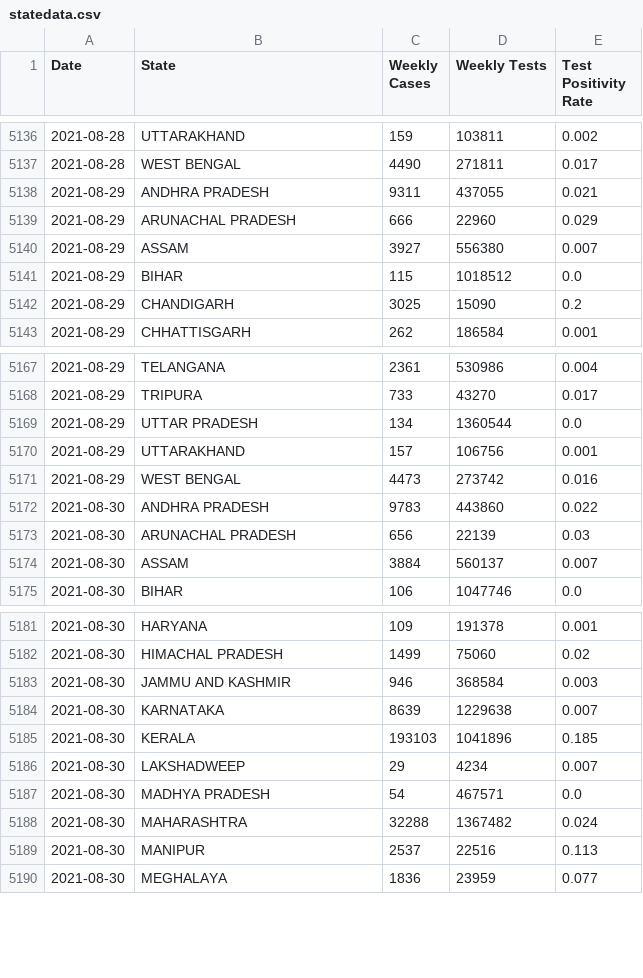
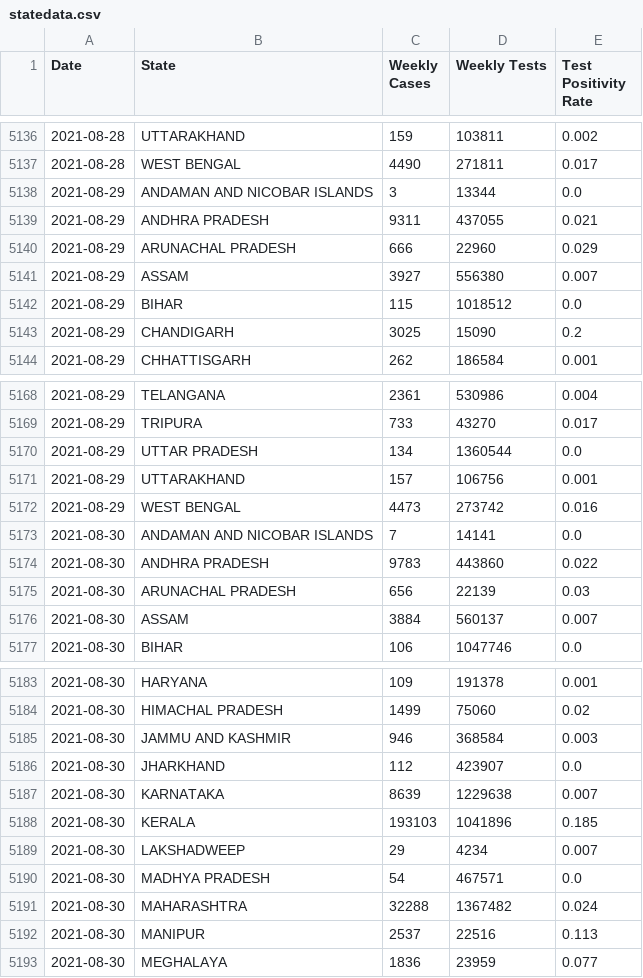
Before and after one commit to priva13/Covid-19_Bharat_records, a CSV file: statedata.csv, drawn as a sheet; only a part is shown, gaps mark what is left out; the diff names each change by its address in the sheet, - before the commit and + after, or states it on an @@ line.

```diff
--- a/statedata.csv
+++ b/statedata.csv
+row 5138: 2021-08-29 | ANDAMAN AND NICOBAR ISLANDS | 3 | 13344 | 0.0
+row 5173: 2021-08-30 | ANDAMAN AND NICOBAR ISLANDS | 7 | 14141 | 0.0
+row 5186: 2021-08-30 | JHARKHAND | 112 | 423907 | 0.0
```
